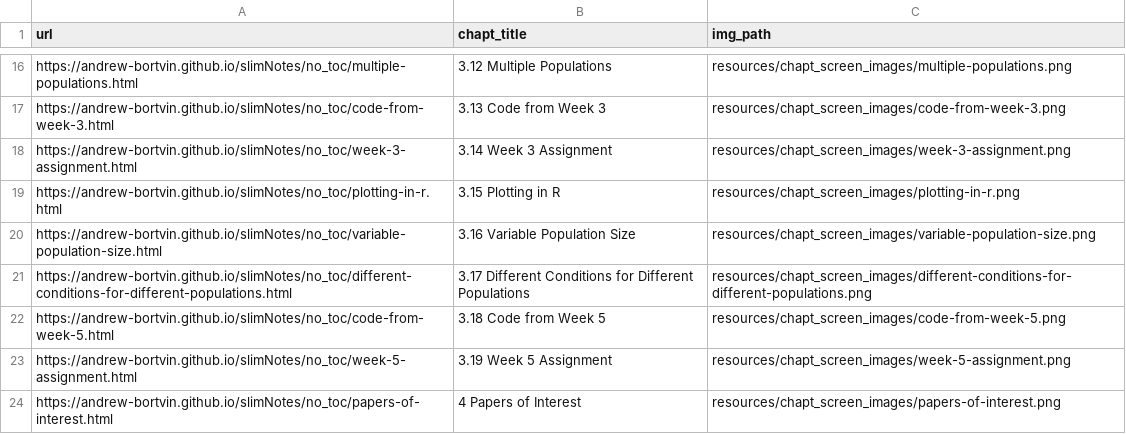
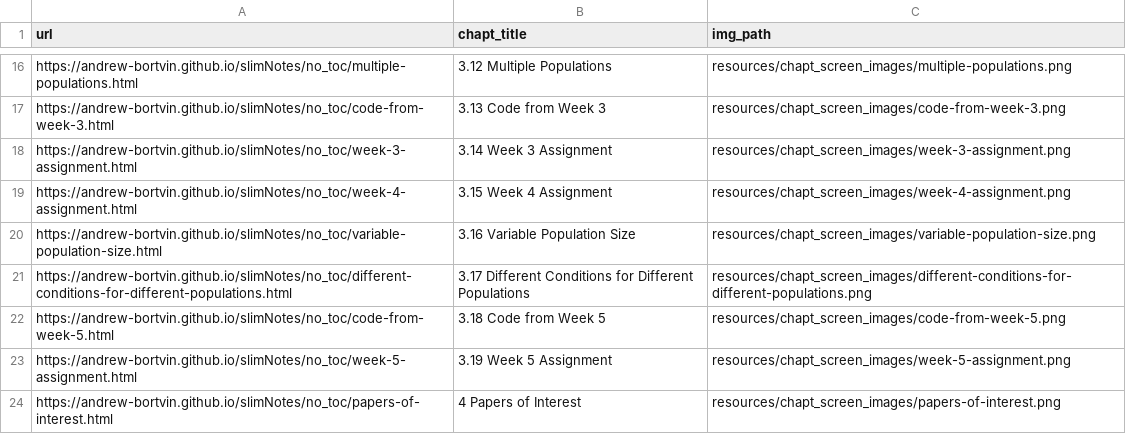
Before and after one commit to andrew-bortvin/slimNotes, a TSV file: resources/chapt_screen_images/chapter_urls.tsv, drawn as a sheet; only a part is shown, gaps mark what is left out.

```diff
--- a/resources/chapt_screen_images/chapter_urls.tsv
+++ b/resources/chapt_screen_images/chapter_urls.tsv
@@ -18,3 +18,3 @@ https://andrew-bortvin.github.io/slimNotes/no_toc/code-from-week-3.html	3.13 Cod
 https://andrew-bortvin.github.io/slimNotes/no_toc/week-3-assignment.html	3.14 Week 3 Assignment	resources/chapt_screen_images/week-3-assignment.png
-https://andrew-bortvin.github.io/slimNotes/no_toc/plotting-in-r.html	3.15 Plotting in R	resources/chapt_screen_images/plotting-in-r.png
+https://andrew-bortvin.github.io/slimNotes/no_toc/week-4-assignment.html	3.15 Week 4 Assignment	resources/chapt_screen_images/week-4-assignment.png
 https://andrew-bortvin.github.io/slimNotes/no_toc/variable-population-size.html	3.16 Variable Population Size	resources/chapt_screen_images/variable-population-size.png
```
Also changed, not shown: 55 other files.
